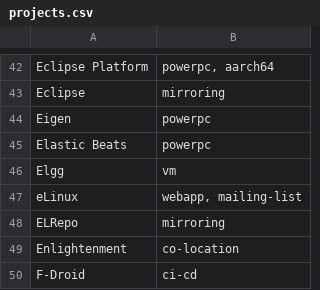
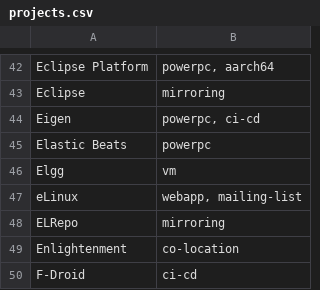
Before and after one commit to osuosl/osuosl-pelican, a CSV file: content/services/hosting/projects.csv, drawn as a sheet; only a part is shown, gaps mark what is left out.

Commit message:
Add ci-cd to services for Eigen

```diff
--- a/content/services/hosting/projects.csv
+++ b/content/services/hosting/projects.csv
@@ -43,3 +43,3 @@
 "Eclipse","mirroring"
-"Eigen","powerpc"
+"Eigen","powerpc, ci-cd"
 "Elastic Beats","powerpc"
```
